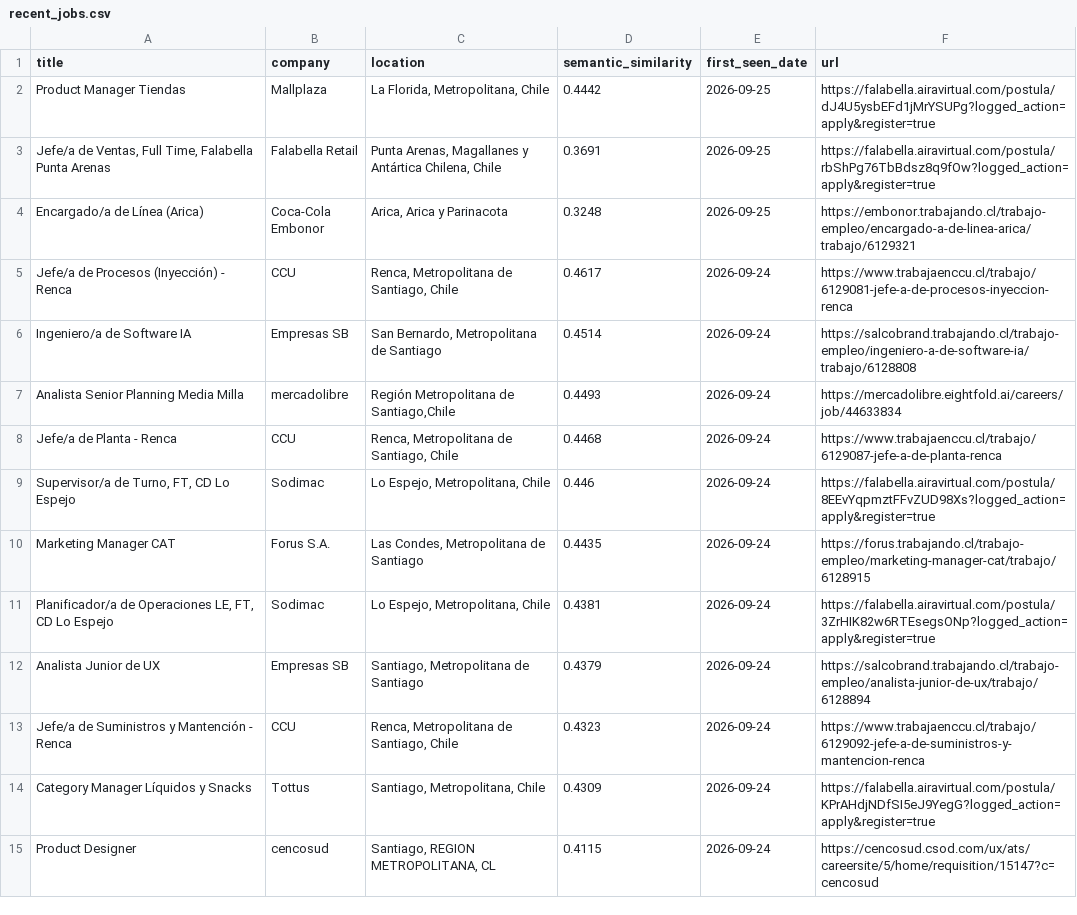
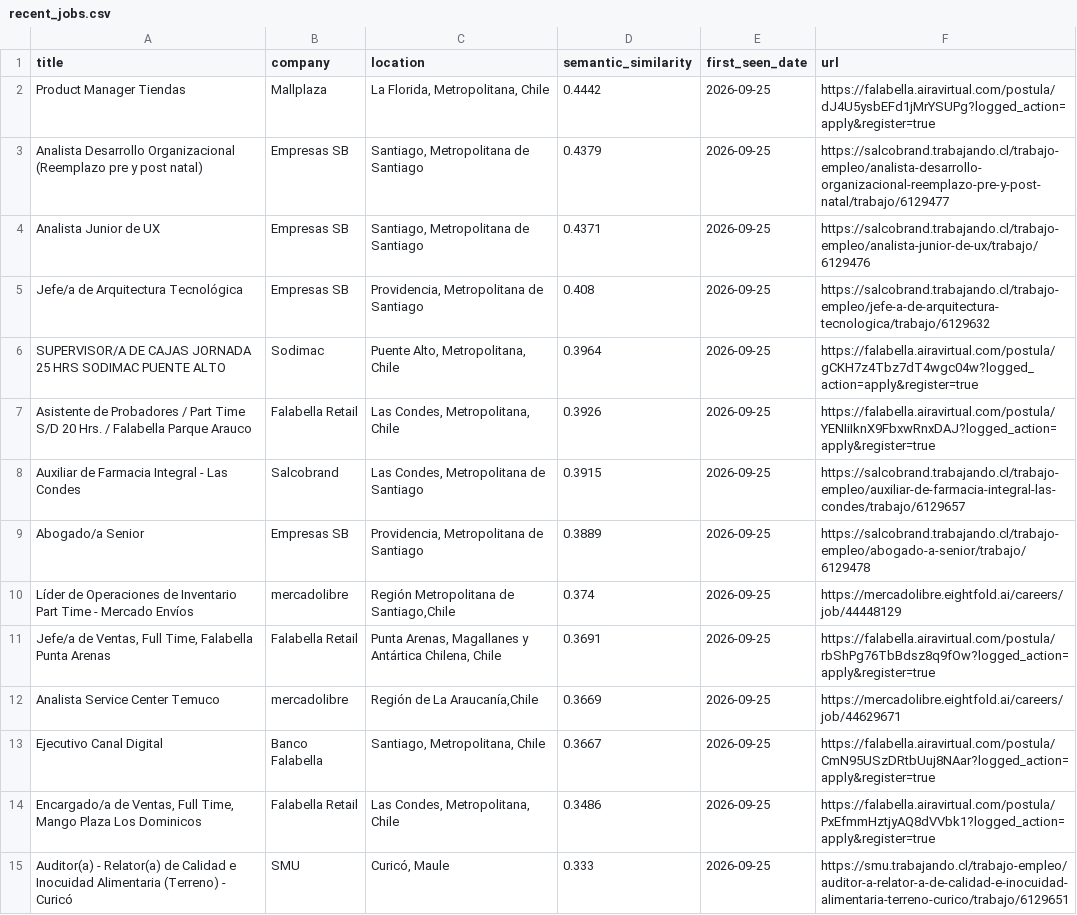
Before and after one commit to BarbaraPFloresRios/JobTrackerChile, a CSV file: data/recent_jobs.csv, drawn as a sheet; only a part is shown; the shorter side is filled out with more unchanged rows; the diff covers the shown part only; the diff names each change by its address in the sheet, - before the commit and + after, or states it on an @@ line.

```diff
--- a/data/recent_jobs.csv
+++ b/data/recent_jobs.csv
+row 3: Analista Desarrollo Organizacional (Reemplazo pre y post natal) | Empresas SB | Santiago, Metropolitana de Santiago | 0.4379 | 2026-09-25 | https://salcobrand.trabajando.cl/trabajo-empleo/analista-desarrollo-organizacional-reemplazo-pre-y-post-natal/trabajo/6129477
+row 4: Analista Junior de UX | Empresas SB | Santiago, Metropolitana de Santiago | 0.4371 | 2026-09-25 | https://salcobrand.trabajando.cl/trabajo-empleo/analista-junior-de-ux/trabajo/6129476
+row 5: Jefe/a de Arquitectura Tecnológica | Empresas SB | Providencia, Metropolitana de Santiago | 0.408 | 2026-09-25 | https://salcobrand.trabajando.cl/trabajo-empleo/jefe-a-de-arquitectura-tecnologica/trabajo/6129632
+row 6: SUPERVISOR/A DE CAJAS JORNADA 25 HRS SODIMAC PUENTE ALTO | Sodimac | Puente Alto, Metropolitana, Chile | 0.3964 | 2026-09-25 | https://falabella.airavirtual.com/postula/gCKH7z4Tbz7dT4wgc04w?logged_action=apply&register=true
+row 7: Asistente de Probadores / Part Time S/D 20 Hrs. / Falabella Parque Arauco | Falabella Retail | Las Condes, Metropolitana, Chile | 0.3926 | 2026-09-25 | https://falabella.airavirtual.com/postula/YENIiIknX9FbxwRnxDAJ?logged_action=apply&register=true
+row 8: Auxiliar de Farmacia Integral - Las Condes | Salcobrand | Las Condes, Metropolitana de Santiago | 0.3915 | 2026-09-25 | https://salcobrand.trabajando.cl/trabajo-empleo/auxiliar-de-farmacia-integral-las-condes/trabajo/6129657
+row 9: Abogado/a Senior | Empresas SB | Providencia, Metropolitana de Santiago | 0.3889 | 2026-09-25 | https://salcobrand.trabajando.cl/trabajo-empleo/abogado-a-senior/trabajo/6129478
+row 10: Líder de Operaciones de Inventario Part Time - Mercado Envíos | mercadolibre | Región Metropolitana de Santiago,Chile | 0.374 | 2026-09-25 | https://mercadolibre.eightfold.ai/careers/job/44448129
+row 12: Analista Service Center Temuco | mercadolibre | Región de La Araucanía,Chile | 0.3669 | 2026-09-25 | https://mercadolibre.eightfold.ai/careers/job/44629671
+row 13: Ejecutivo Canal Digital | Banco Falabella | Santiago, Metropolitana, Chile | 0.3667 | 2026-09-25 | https://falabella.airavirtual.com/postula/CmN95USzDRtbUuj8NAar?logged_action=apply&register=true
+row 14: Encargado/a de Ventas, Full Time, Mango Plaza Los Dominicos | Falabella Retail | Las Condes, Metropolitana, Chile | 0.3486 | 2026-09-25 | https://falabella.airavirtual.com/postula/PxEfmmHztjyAQ8dVVbk1?logged_action=apply&register=true
+row 15: Auditor(a) - Relator(a) de Calidad e Inocuidad Alimentaria (Terreno) - Curicó | SMU | Curicó, Maule | 0.333 | 2026-09-25 | https://smu.trabajando.cl/trabajo-empleo/auditor-a-relator-a-de-calidad-e-inocuidad-alimentaria-terreno-curico/trabajo/6129651
```
Also changed, not shown: 15 added rows, 4 removed rows, 1 moved row and 5 edited cells elsewhere in this file, data/raw/amazon_jobs.csv, data/raw/ccu_jobs.csv, 19 other files.
